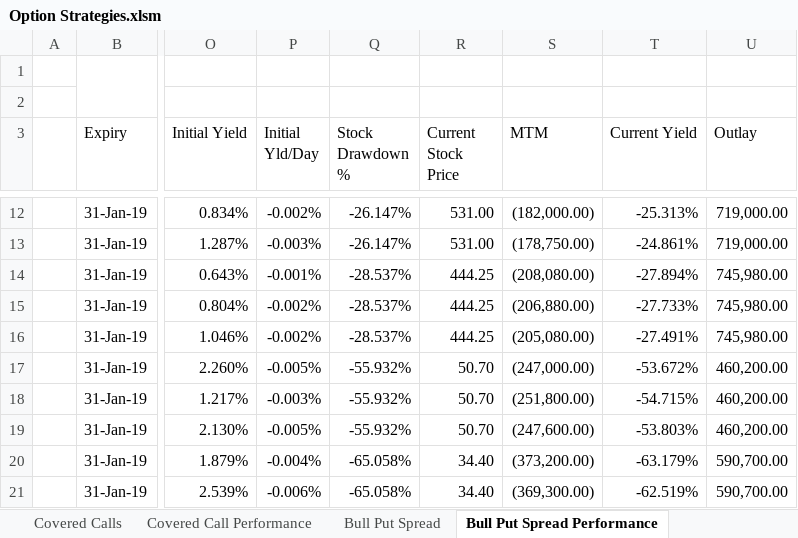
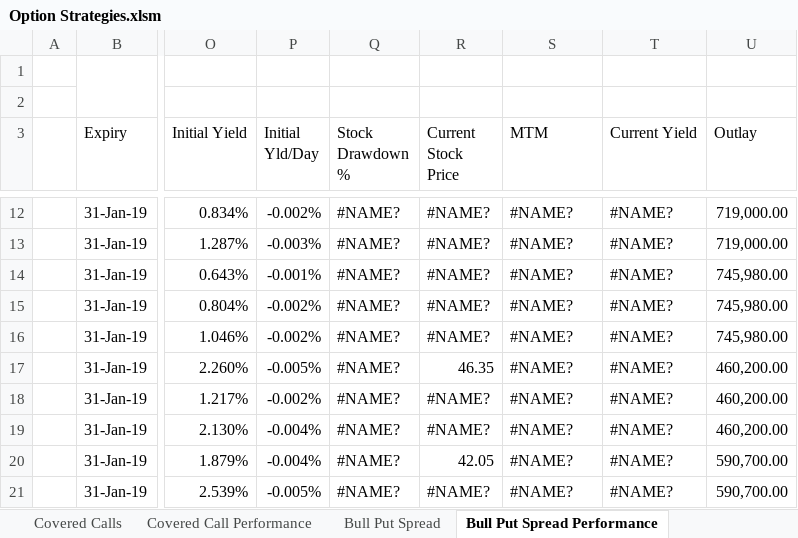
Before and after one commit to santoshbag/mrigAnalytics, an Excel workbook: interface/Option Strategies.xlsm, sheet Bull Put Spread Performance, drawn as a sheet; only a part is shown, gaps mark what is left out; values as stored, in another font and other column widths than the file's, no cell formats; the diff covers the shown part only; the diff names each change by its address in the sheet, - before the commit and + after, or states it on an @@ line.

```diff
--- a/interface/Option Strategies.xlsm (sheet Bull Put Spread Performance)
+++ b/interface/Option Strategies.xlsm (sheet Bull Put Spread Performance)
-Q12:Q13 (Stock Drawdown %): -26.147%
+Q12:Q13 (Stock Drawdown %): #NAME?
-R12:R13 (Current Stock Price): 531.00
+R12:R13 (Current Stock Price): #NAME?
-S12 (MTM): (182,000.00)
+S12 (MTM): #NAME?
-T12 (Current Yield): -25.313%
+T12 (Current Yield): #NAME?
-S13 (MTM): (178,750.00)
+S13 (MTM): #NAME?
-T13 (Current Yield): -24.861%
+T13 (Current Yield): #NAME?
-Q14:Q16 (Stock Drawdown %): -28.537%
+Q14:Q16 (Stock Drawdown %): #NAME?
-R14:R16 (Current Stock Price): 444.25
+R14:R16 (Current Stock Price): #NAME?
-S14 (MTM): (208,080.00)
+S14 (MTM): #NAME?
-T14 (Current Yield): -27.894%
+T14 (Current Yield): #NAME?
-S15 (MTM): (206,880.00)
+S15 (MTM): #NAME?
-T15 (Current Yield): -27.733%
+T15 (Current Yield): #NAME?
-S16 (MTM): (205,080.00)
+S16 (MTM): #NAME?
-T16 (Current Yield): -27.491%
+T16 (Current Yield): #NAME?
-Q17:Q19 (Stock Drawdown %): -55.932%
+Q17:Q19 (Stock Drawdown %): #NAME?
-R17 (Current Stock Price): 50.70
+R17 (Current Stock Price): 46.35
-S17 (MTM): (247,000.00)
+S17 (MTM): #NAME?
-T17 (Current Yield): -53.672%
+T17 (Current Yield): #NAME?
-P18 (Initial Yld/Day): -0.003%
+P18 (Initial Yld/Day): -0.002%
-R18:R19 (Current Stock Price): 50.70
+R18:R19 (Current Stock Price): #NAME?
-S18 (MTM): (251,800.00)
+S18 (MTM): #NAME?
-T18 (Current Yield): -54.715%
+T18 (Current Yield): #NAME?
-P19 (Initial Yld/Day): -0.005%
+P19 (Initial Yld/Day): -0.004%
-S19 (MTM): (247,600.00)
+S19 (MTM): #NAME?
-T19 (Current Yield): -53.803%
+T19 (Current Yield): #NAME?
-Q20:Q21 (Stock Drawdown %): -65.058%
+Q20:Q21 (Stock Drawdown %): #NAME?
-R20 (Current Stock Price): 34.40
+R20 (Current Stock Price): 42.05
-S20 (MTM): (373,200.00)
+S20 (MTM): #NAME?
-T20 (Current Yield): -63.179%
+T20 (Current Yield): #NAME?
-P21 (Initial Yld/Day): -0.006%
+P21 (Initial Yld/Day): -0.005%
-R21 (Current Stock Price): 34.40
+R21 (Current Stock Price): #NAME?
-S21 (MTM): (369,300.00)
+S21 (MTM): #NAME?
-T21 (Current Yield): -62.519%
+T21 (Current Yield): #NAME?
```
Also changed, not shown: 470 edited cells elsewhere in this sheet, sheet Bull Put Spread, sheet Bear Call Spread, sheet Covered Calls, sheet Covered Call Performance, sheet Reference Information, cell formats, charts or pictures, 2 other files.
